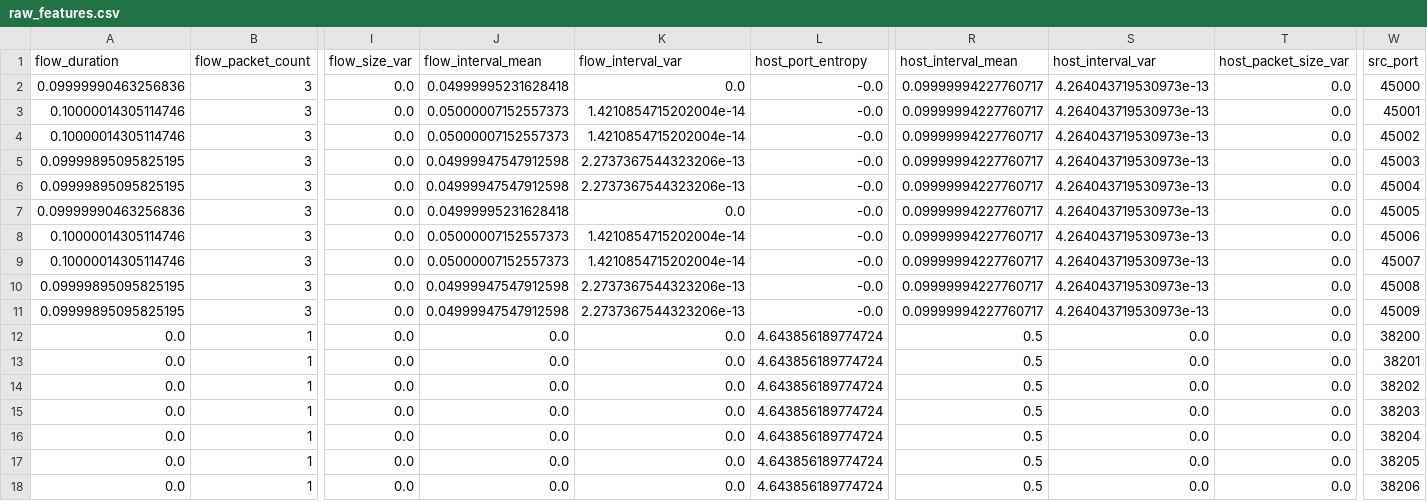
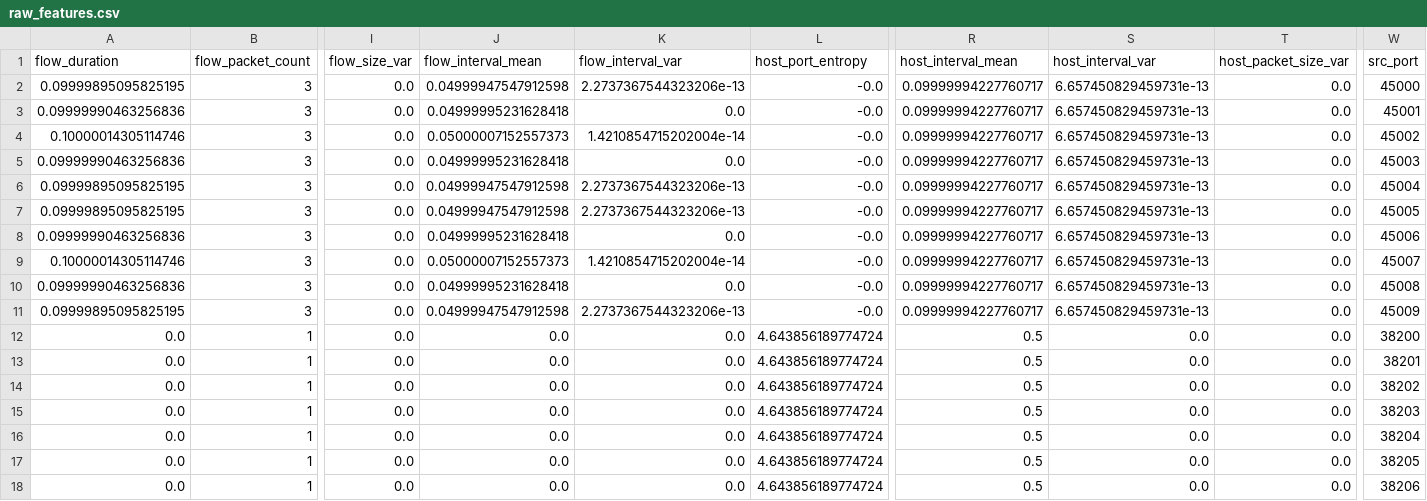
Before and after one commit to heyiamrachappa/Stealth-Network-Reconnaissance, a CSV file: dataset/raw_features.csv, drawn as a sheet; only a part is shown, gaps mark what is left out; removed rows and columns are numbered as before the commit, all else as after; rows hold the shown columns only; the diff names each change by its address in the sheet, - before the commit and + after, or states it on an @@ line.

```diff
--- a/dataset/raw_features.csv
+++ b/dataset/raw_features.csv
+row 2: 0.09999895095825195 | 3 | 0.0 | 0.04999947547912598 | 2.2737367544323206e-13 | -0.0 | 0.09999994227760717 | 6.657450829459731e-13 | 0.0 | 45000
-S3:S8 (host_interval_var): 4.264043719530973e-13
+S3:S8 (host_interval_var): 6.657450829459731e-13
-W3 (src_port): 45000
+W3 (src_port): 45001
-W4 (src_port): 45001
+W4 (src_port): 45002
-A5 (flow_duration): 0.10000014305114746
+A5 (flow_duration): 0.09999990463256836
-J5 (flow_interval_mean): 0.05000007152557373
+J5 (flow_interval_mean): 0.04999995231628418
-K5 (flow_interval_var): 1.4210854715202004e-14
+K5 (flow_interval_var): 0.0
-W5 (src_port): 45002
+W5 (src_port): 45003
-W6 (src_port): 45003
+W6 (src_port): 45004
-W7 (src_port): 45004
+W7 (src_port): 45005
-W8 (src_port): 45005
+W8 (src_port): 45006
-row 8: 0.10000014305114746 | 3 | 0.0 | 0.05000007152557373 | 1.4210854715202004e-14 | -0.0 | 0.09999994227760717 | 4.264043719530973e-13 | 0.0 | 45006
-S9:S11 (host_interval_var): 4.264043719530973e-13
+S9:S11 (host_interval_var): 6.657450829459731e-13
-A10 (flow_duration): 0.09999895095825195
+A10 (flow_duration): 0.09999990463256836
-J10 (flow_interval_mean): 0.04999947547912598
+J10 (flow_interval_mean): 0.04999995231628418
-K10 (flow_interval_var): 2.2737367544323206e-13
+K10 (flow_interval_var): 0.0
```
Also changed, not shown: dataset/test_features.csv, dataset/train_features.csv, 13 other files.
